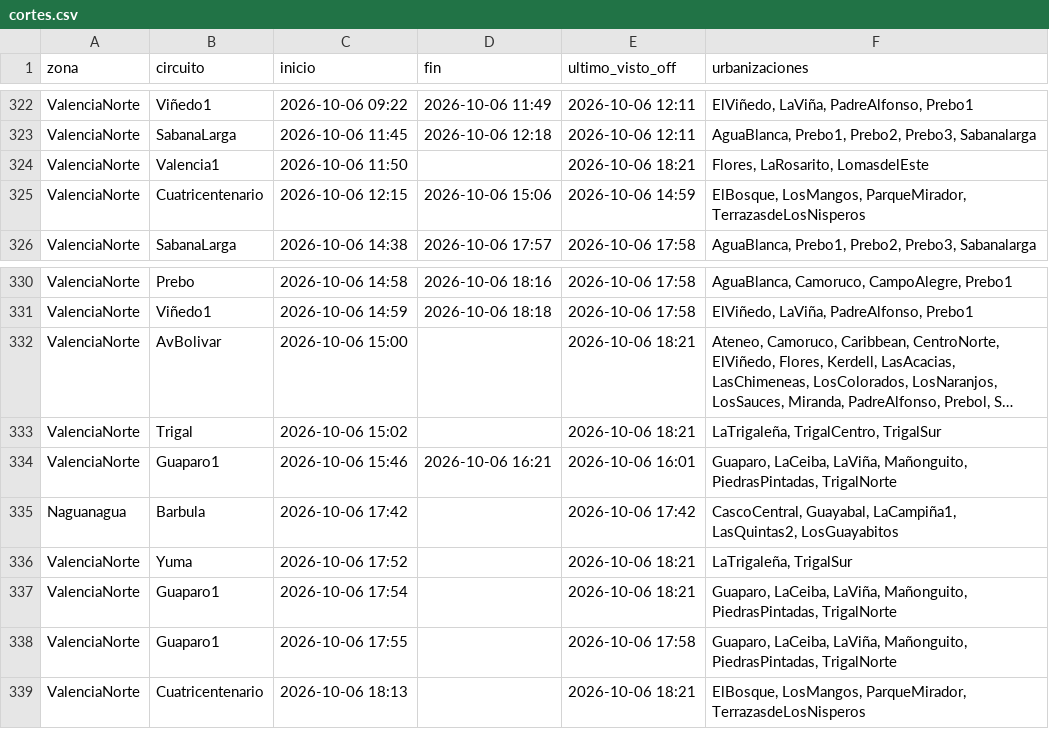
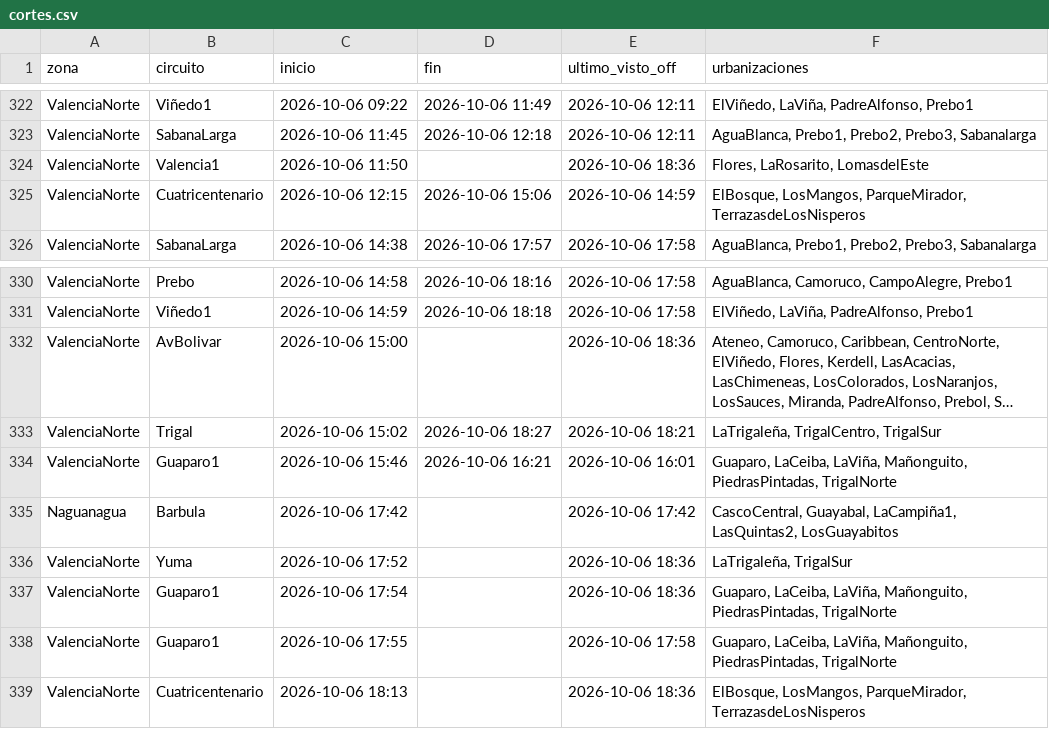
Before and after one commit to ricardotester12-glitch/cortes-luz-valencia, a CSV file: data/cortes.csv, drawn as a sheet; only a part is shown, gaps mark what is left out; long unchanged cells end in …; the diff names each change by its address in the sheet, - before the commit and + after, or states it on an @@ line.

```diff
--- a/data/cortes.csv
+++ b/data/cortes.csv
-E324 (ultimo_visto_off): 2026-10-06 18:21
+E324 (ultimo_visto_off): 2026-10-06 18:36
-E332 (ultimo_visto_off): 2026-10-06 18:21
+E332 (ultimo_visto_off): 2026-10-06 18:36
-D333 (fin): (empty)
+D333 (fin): 2026-10-06 18:27
-E336:E337 (ultimo_visto_off): 2026-10-06 18:21
+E336:E337 (ultimo_visto_off): 2026-10-06 18:36
-E339 (ultimo_visto_off): 2026-10-06 18:21
+E339 (ultimo_visto_off): 2026-10-06 18:36
```
Also changed, not shown: data/reportes.csv, 1 other file.
